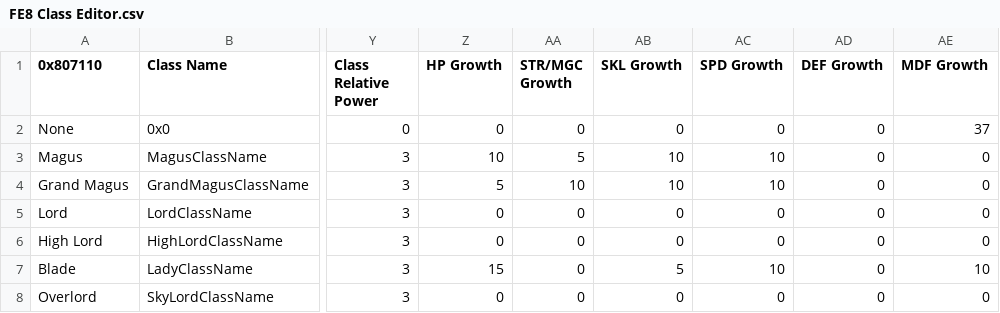
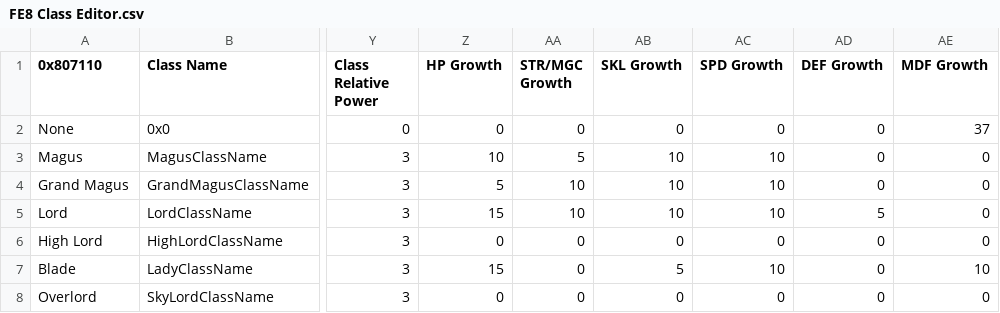
Before and after one commit to Kirbseverywhere/Fire-Emblem-3-Universes, a CSV file: Tables/FE8 Nightmare modules/Class & Character editors/FE8 Class Editor.csv, drawn as a sheet; only a part is shown, gaps mark what is left out; the diff names each change by its address in the sheet, - before the commit and + after, or states it on an @@ line.

Commit message:
Update FE8 Class Editor.csv

```diff
--- a/Tables/FE8 Nightmare modules/Class & Character editors/FE8 Class Editor.csv
+++ b/Tables/FE8 Nightmare modules/Class & Character editors/FE8 Class Editor.csv
-Z5 (HP Growth): 0
+Z5 (HP Growth): 15
-AA5 (STR/MGC Growth): 0
+AA5 (STR/MGC Growth): 10
-AB5 (SKL Growth): 0
+AB5 (SKL Growth): 10
-AC5 (SPD Growth): 0
+AC5 (SPD Growth): 10
-AD5 (DEF Growth): 0
+AD5 (DEF Growth): 5
```
